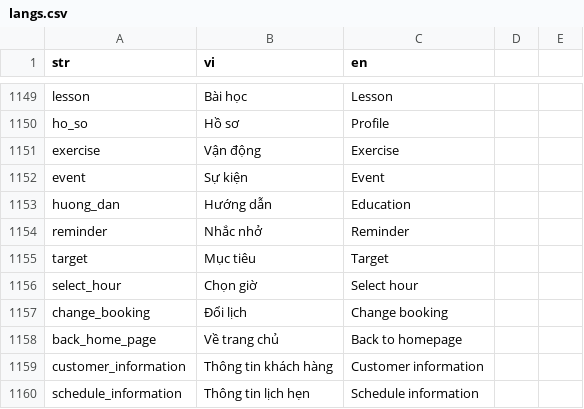
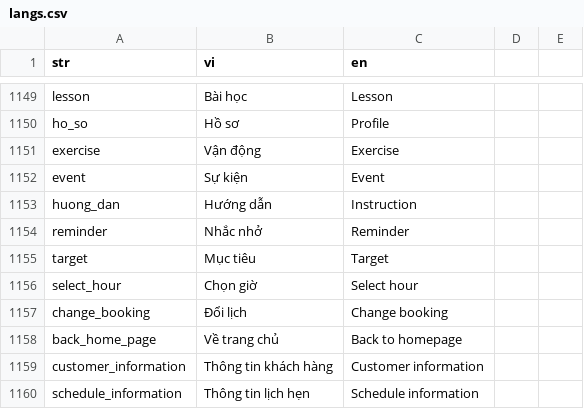
Before and after one commit to diab-machine-2/diab-flutter-mobile, a CSV file: lib/res/translations/langs.csv, drawn as a sheet; only a part is shown, gaps mark what is left out; the diff covers the shown part only.

```diff
--- a/lib/res/translations/langs.csv
+++ b/lib/res/translations/langs.csv
@@ -1154,3 +1154,3 @@ exercise,"Vận động","Exercise",
 event,"Sự kiện","Event",
-huong_dan,"Hướng dẫn","Education",
+huong_dan,"Hướng dẫn","Instruction",
 reminder,"Nhắc nhở","Reminder",
```
Also changed, not shown: 28 added rows elsewhere in this file, 10 other files.
